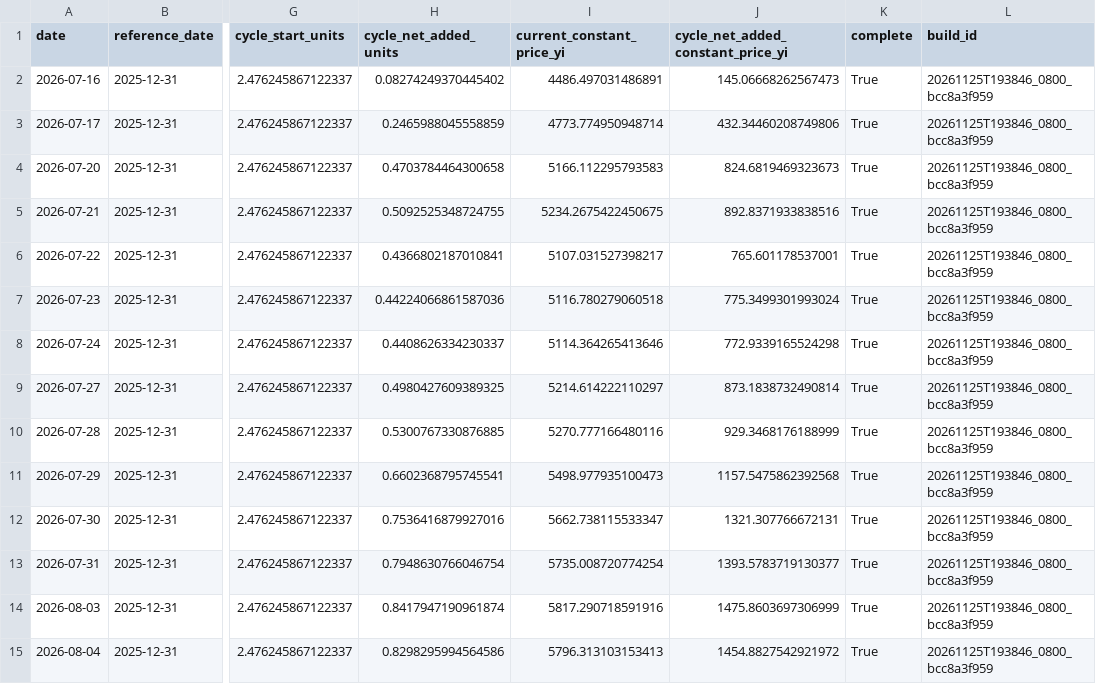
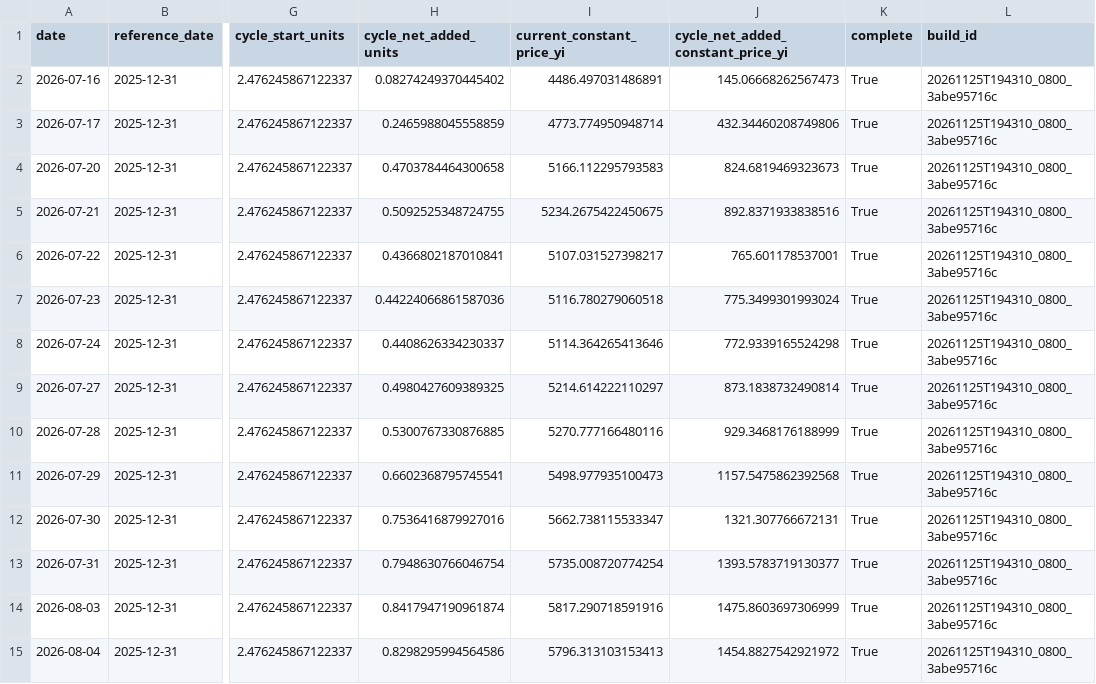
Before and after one commit to kay-github/code_all, a CSV file: tools/national-team-etf/data/inventory.csv, drawn as a sheet; only a part is shown, gaps mark what is left out; the diff covers the shown part only; the diff names each change by its address in the sheet, - before the commit and + after, or states it on an @@ line.

```diff
--- a/tools/national-team-etf/data/inventory.csv
+++ b/tools/national-team-etf/data/inventory.csv
-L2:L15 (build_id): 20261125T193846_0800_bcc8a3f959
+L2:L15 (build_id): 20261125T194310_0800_3abe95716c
```
Also changed, not shown: 74 edited cells elsewhere in this file, tools/national-team-etf/data/official_flow.csv, 7 other files.
